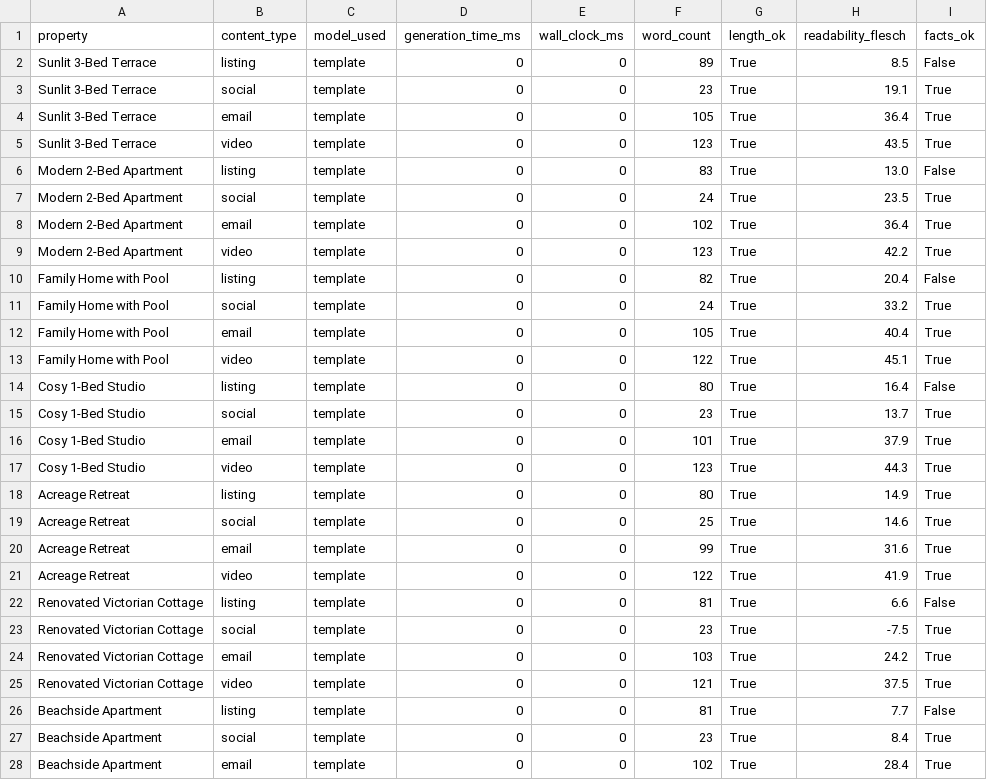
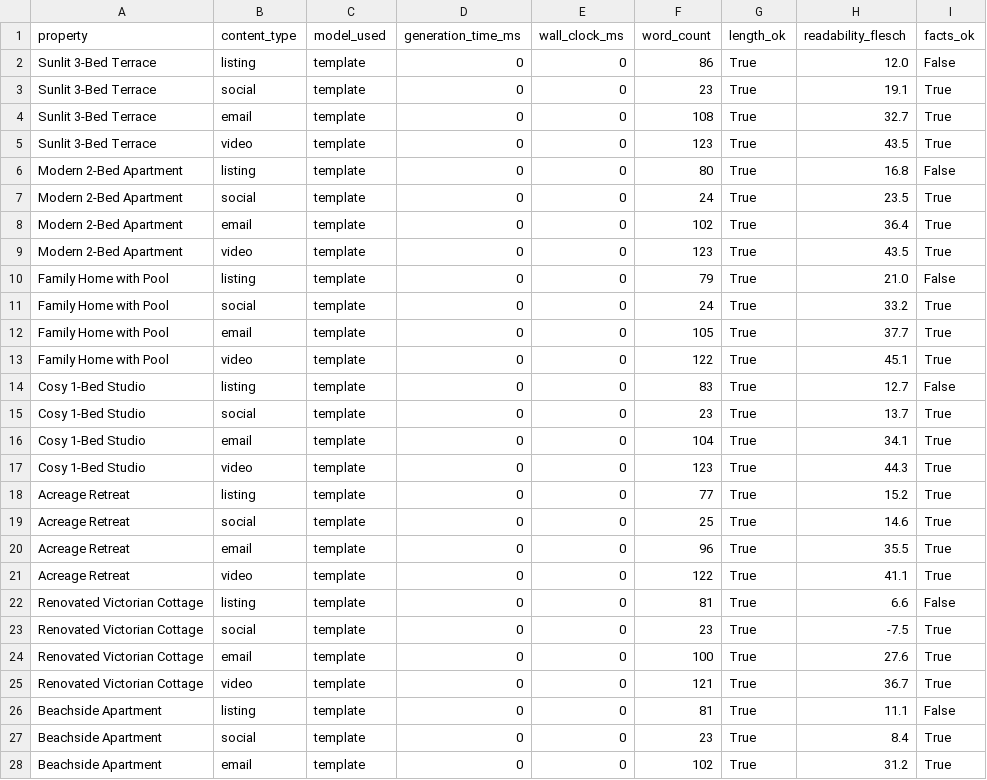
Before and after one commit to NARENDRALAMA/AI-Realestate, a CSV file: backend/evaluate_results.csv, drawn as a sheet; only a part is shown; the diff covers the shown part only.

```diff
--- a/backend/evaluate_results.csv
+++ b/backend/evaluate_results.csv
@@ -1,28 +1,28 @@
 property,content_type,model_used,generation_time_ms,wall_clock_ms,word_count,length_ok,readability_flesch,facts_ok
-Sunlit 3-Bed Terrace,listing,template,0,0,89,True,8.5,False
+Sunlit 3-Bed Terrace,listing,template,0,0,86,True,12.0,False
 Sunlit 3-Bed Terrace,social,template,0,0,23,True,19.1,True
-Sunlit 3-Bed Terrace,email,template,0,0,105,True,36.4,True
+Sunlit 3-Bed Terrace,email,template,0,0,108,True,32.7,True
 Sunlit 3-Bed Terrace,video,template,0,0,123,True,43.5,True
-Modern 2-Bed Apartment,listing,template,0,0,83,True,13.0,False
+Modern 2-Bed Apartment,listing,template,0,0,80,True,16.8,False
 Modern 2-Bed Apartment,social,template,0,0,24,True,23.5,True
 Modern 2-Bed Apartment,email,template,0,0,102,True,36.4,True
-Modern 2-Bed Apartment,video,template,0,0,123,True,42.2,True
-Family Home with Pool,listing,template,0,0,82,True,20.4,False
+Modern 2-Bed Apartment,video,template,0,0,123,True,43.5,True
+Family Home with Pool,listing,template,0,0,79,True,21.0,False
 Family Home with Pool,social,template,0,0,24,True,33.2,True
-Family Home with Pool,email,template,0,0,105,True,40.4,True
+Family Home with Pool,email,template,0,0,105,True,37.7,True
 Family Home with Pool,video,template,0,0,122,True,45.1,True
-Cosy 1-Bed Studio,listing,template,0,0,80,True,16.4,False
+Cosy 1-Bed Studio,listing,template,0,0,83,True,12.7,False
 Cosy 1-Bed Studio,social,template,0,0,23,True,13.7,True
-Cosy 1-Bed Studio,email,template,0,0,101,True,37.9,True
+Cosy 1-Bed Studio,email,template,0,0,104,True,34.1,True
 Cosy 1-Bed Studio,video,template,0,0,123,True,44.3,True
-Acreage Retreat,listing,template,0,0,80,True,14.9,True
+Acreage Retreat,listing,template,0,0,77,True,15.2,True
 Acreage Retreat,social,template,0,0,25,True,14.6,True
-Acreage Retreat,email,template,0,0,99,True,31.6,True
-Acreage Retreat,video,template,0,0,122,True,41.9,True
+Acreage Retreat,email,template,0,0,96,True,35.5,True
+Acreage Retreat,video,template,0,0,122,True,41.1,True
 Renovated Victorian Cottage,listing,template,0,0,81,True,6.6,False
 Renovated Victorian Cottage,social,template,0,0,23,True,-7.5,True
-Renovated Victorian Cottage,email,template,0,0,103,True,24.2,True
-Renovated Victorian Cottage,video,template,0,0,121,True,37.5,True
-Beachside Apartment,listing,template,0,0,81,True,7.7,False
+Renovated Victorian Cottage,email,template,0,0,100,True,27.6,True
+Renovated Victorian Cottage,video,template,0,0,121,True,36.7,True
+Beachside Apartment,listing,template,0,0,81,True,11.1,False
 Beachside Apartment,social,template,0,0,23,True,8.4,True
-Beachside Apartment,email,template,0,0,102,True,28.4,True
+Beachside Apartment,email,template,0,0,102,True,31.2,True
```
Also changed, not shown: 8 edited cells elsewhere in this file, 5 other files.
